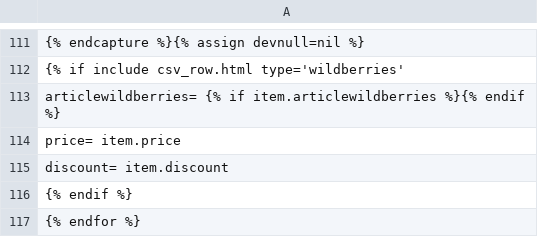
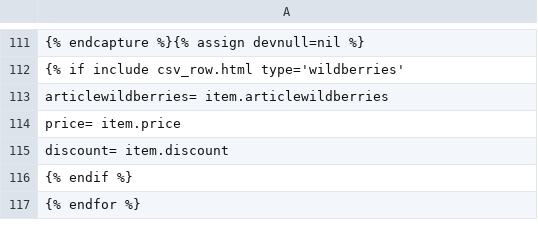
Before and after one commit to Pufeldom/pdgrab, a CSV file: out/W.price.csv, drawn as a sheet; only a part is shown, gaps mark what is left out.

Commit message:
правки

```diff
--- a/out/W.price.csv
+++ b/out/W.price.csv
@@ -112,3 +112,3 @@
 {% if include csv_row.html type='wildberries'
-    articlewildberries=         {% if item.articlewildberries %}{% endif %}
+    articlewildberries=         item.articlewildberries
     price=                      item.price
```
